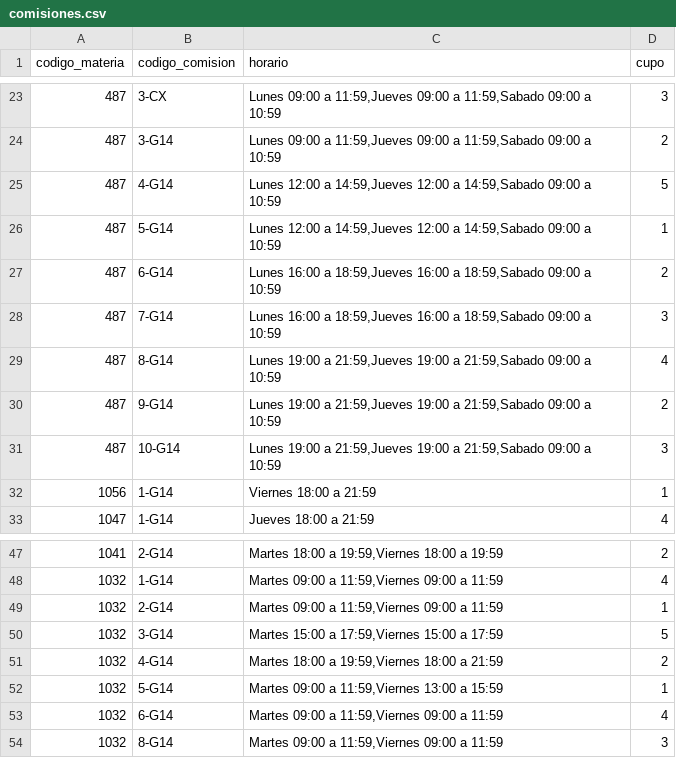
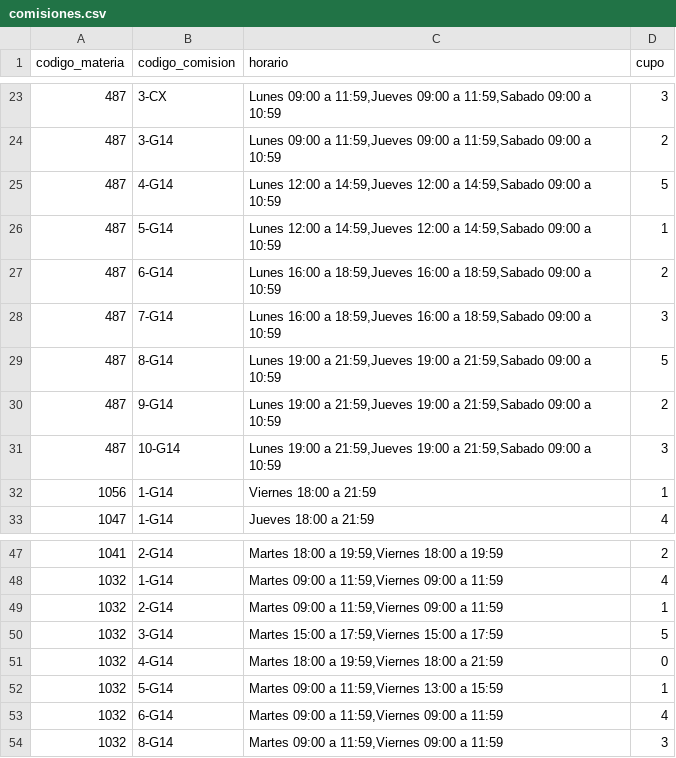
Before and after one commit to FLAV-IA/asistente-cupos-back, a CSV file: src/main/resources/csv/comisiones.csv, drawn as a sheet; only a part is shown, gaps mark what is left out.

Commit message:
Agrego filtro correlativas y de comision sin cupo

```diff
--- a/src/main/resources/csv/comisiones.csv
+++ b/src/main/resources/csv/comisiones.csv
@@ -28,3 +28,3 @@ codigo_materia | codigo_comision | horario | cupo
 487|7-G14|Lunes 16:00 a 18:59,Jueves 16:00 a 18:59,Sabado 09:00 a 10:59|3
-487|8-G14|Lunes 19:00 a 21:59,Jueves 19:00 a 21:59,Sabado 09:00 a 10:59|4
+487|8-G14|Lunes 19:00 a 21:59,Jueves 19:00 a 21:59,Sabado 09:00 a 10:59|5
 487|9-G14|Lunes 19:00 a 21:59,Jueves 19:00 a 21:59,Sabado 09:00 a 10:59|2
@@ -50,3 +50,3 @@ codigo_materia | codigo_comision | horario | cupo
 1032|3-G14|Martes 15:00 a 17:59,Viernes  15:00 a 17:59|5
-1032|4-G14|Martes 18:00 a 19:59,Viernes  18:00 a 21:59|2
+1032|4-G14|Martes 18:00 a 19:59,Viernes  18:00 a 21:59|0
 1032|5-G14|Martes 09:00 a 11:59,Viernes  13:00 a 15:59|1
```
Also changed, not shown: 15 other files.
